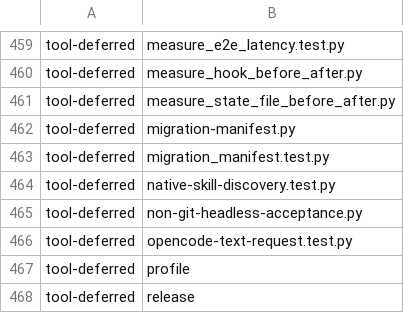
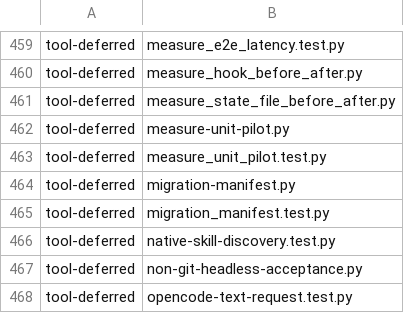
Before and after one commit to dmlguq456/hearting, a TSV file: tools/adaptation-census.tsv, drawn as a sheet; only a part is shown, gaps mark what is left out; the shorter side is filled out with more unchanged rows.

```diff
--- a/tools/adaptation-census.tsv
+++ b/tools/adaptation-census.tsv
@@ -461,2 +461,4 @@ tool-deferred	measure_hook_before_after.py
 tool-deferred	measure_state_file_before_after.py
+tool-deferred	measure-unit-pilot.py
+tool-deferred	measure_unit_pilot.test.py
 tool-deferred	migration-manifest.py
```
Also changed, not shown: 32 other files.
